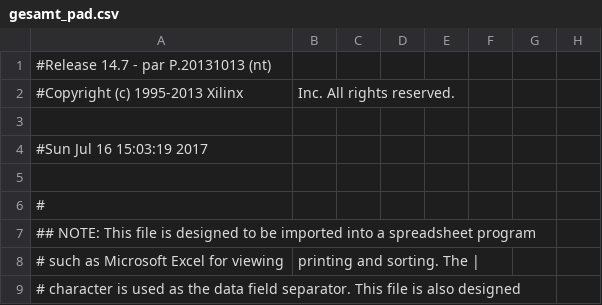
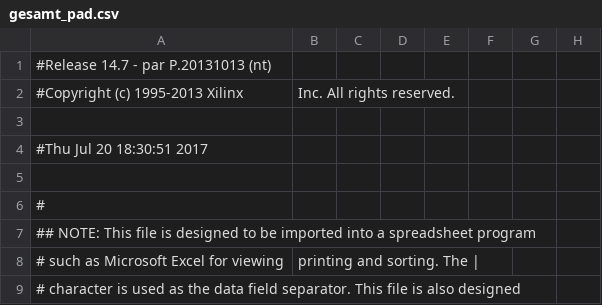
Before and after one commit to johannes5117/ConwayVHDL-Spartan6, a CSV file: gesamt_pad.csv, drawn as a sheet; only a part is shown; the diff names each change by its address in the sheet, - before the commit and + after, or states it on an @@ line.

```diff
--- a/gesamt_pad.csv
+++ b/gesamt_pad.csv
-A4: #Sun Jul 16 15:03:19 2017
+A4: #Thu Jul 20 18:30:51 2017
```
Also changed, not shown: 33 other files.
